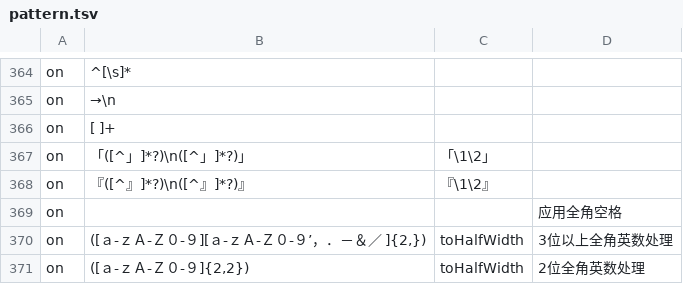
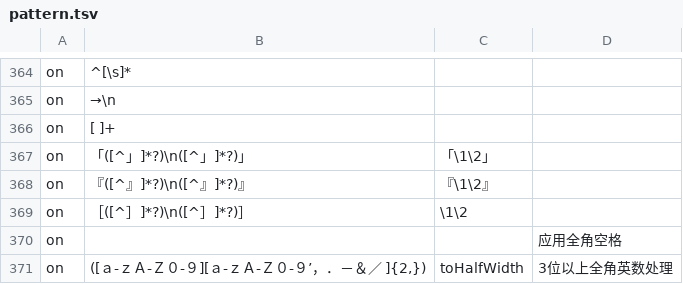
Before and after one commit to Nekomoekissaten-SUB/nekomoe-jp-formatter, a TSV file: dist/pattern.tsv, drawn as a sheet; only a part is shown, gaps mark what is left out; the shorter side is filled out with more unchanged rows; the diff names each change by its address in the sheet, - before the commit and + after, or states it on an @@ line.

Commit message:
全角方括号处理

```diff
--- a/dist/pattern.tsv
+++ b/dist/pattern.tsv
+row 369: on | ［([^］]*?)\n([^］]*?)］ | \1\2
```
